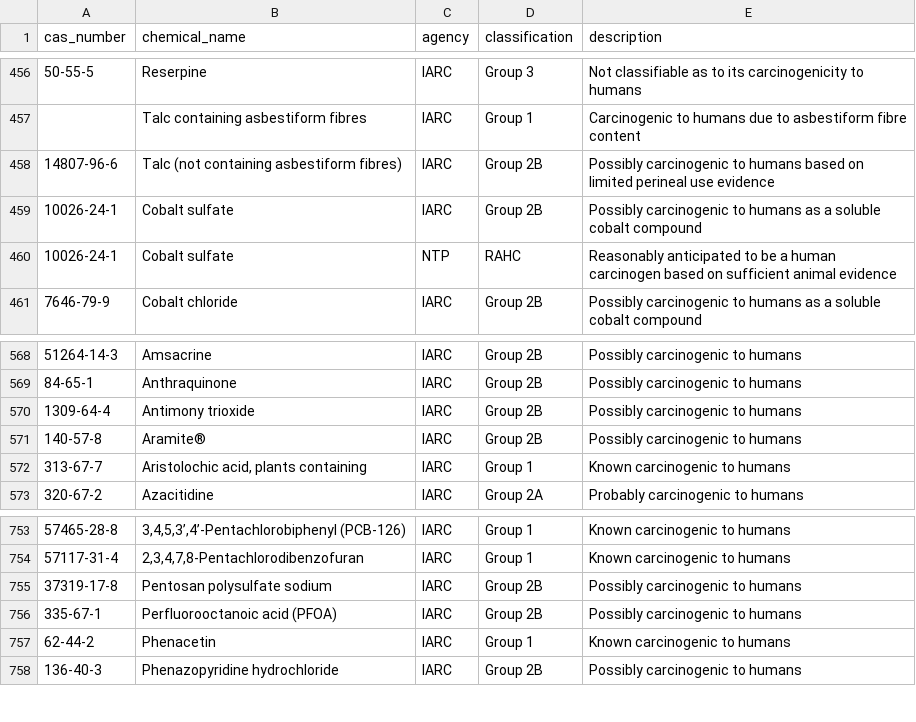
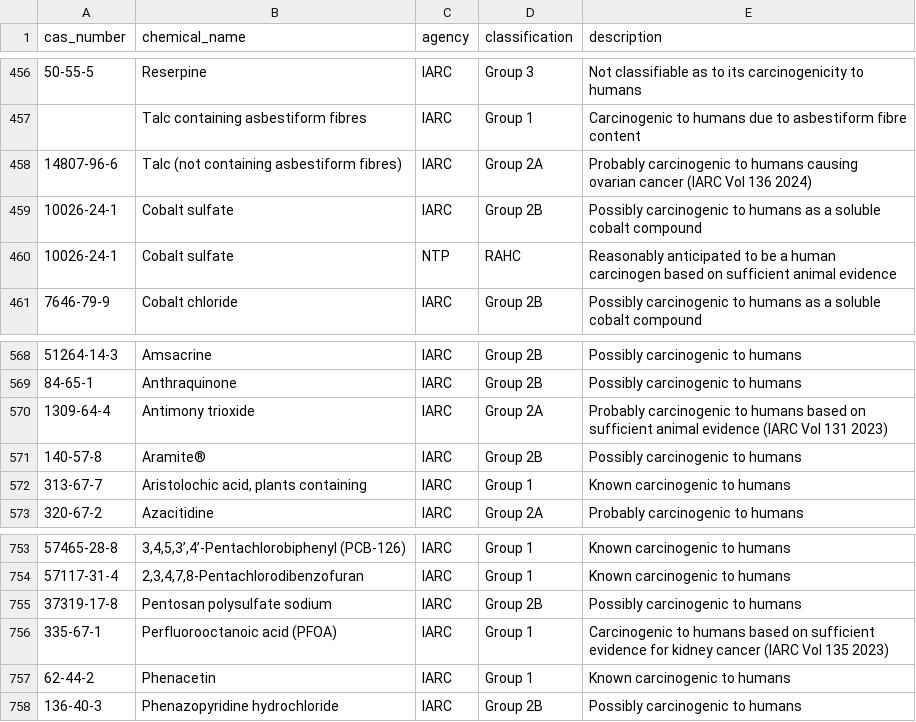
Before and after one commit to mattcomputers-ctrl/SDS-CMS-LINKED, a CSV file: storage/data/seed/carcinogens.csv, drawn as a sheet; only a part is shown, gaps mark what is left out; the diff covers the shown part only.

```diff
--- a/storage/data/seed/carcinogens.csv
+++ b/storage/data/seed/carcinogens.csv
@@ -457,3 +457,3 @@ cas_number,chemical_name,agency,classification,description
 ,Talc containing asbestiform fibres,IARC,Group 1,Carcinogenic to humans due to asbestiform fibre content
-14807-96-6,Talc (not containing asbestiform fibres),IARC,Group 2B,Possibly carcinogenic to humans based on limited perineal use evidence
+14807-96-6,Talc (not containing asbestiform fibres),IARC,Group 2A,Probably carcinogenic to humans causing ovarian cancer (IARC Vol 136 2024)
 10026-24-1,Cobalt sulfate,IARC,Group 2B,Possibly carcinogenic to humans as a soluble cobalt compound
@@ -569,3 +569,3 @@ cas_number,chemical_name,agency,classification,description
 84-65-1,Anthraquinone,IARC,Group 2B,Possibly carcinogenic to humans
-1309-64-4,Antimony trioxide,IARC,Group 2B,Possibly carcinogenic to humans
+1309-64-4,Antimony trioxide,IARC,Group 2A,Probably carcinogenic to humans based on sufficient animal evidence (IARC Vol 131 2023)
 140-57-8,Aramite®,IARC,Group 2B,Possibly carcinogenic to humans
@@ -755,3 +755,3 @@ cas_number,chemical_name,agency,classification,description
 37319-17-8,Pentosan polysulfate sodium,IARC,Group 2B,Possibly carcinogenic to humans
-335-67-1,Perfluorooctanoic acid (PFOA),IARC,Group 2B,Possibly carcinogenic to humans
+335-67-1,Perfluorooctanoic acid (PFOA),IARC,Group 1,Carcinogenic to humans based on sufficient evidence for kidney cancer (IARC Vol 135 2023)
 62-44-2,Phenacetin,IARC,Group 1,Known carcinogenic to humans
```
Also changed, not shown: 19 added rows and 4 edited cells elsewhere in this file.
